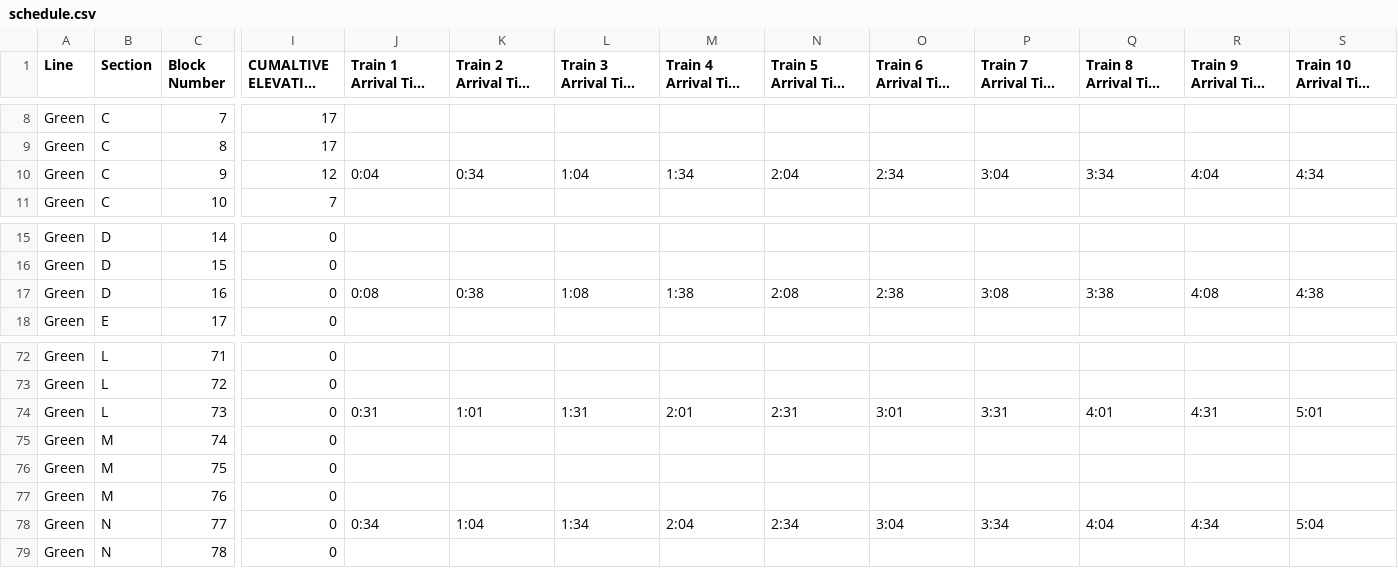
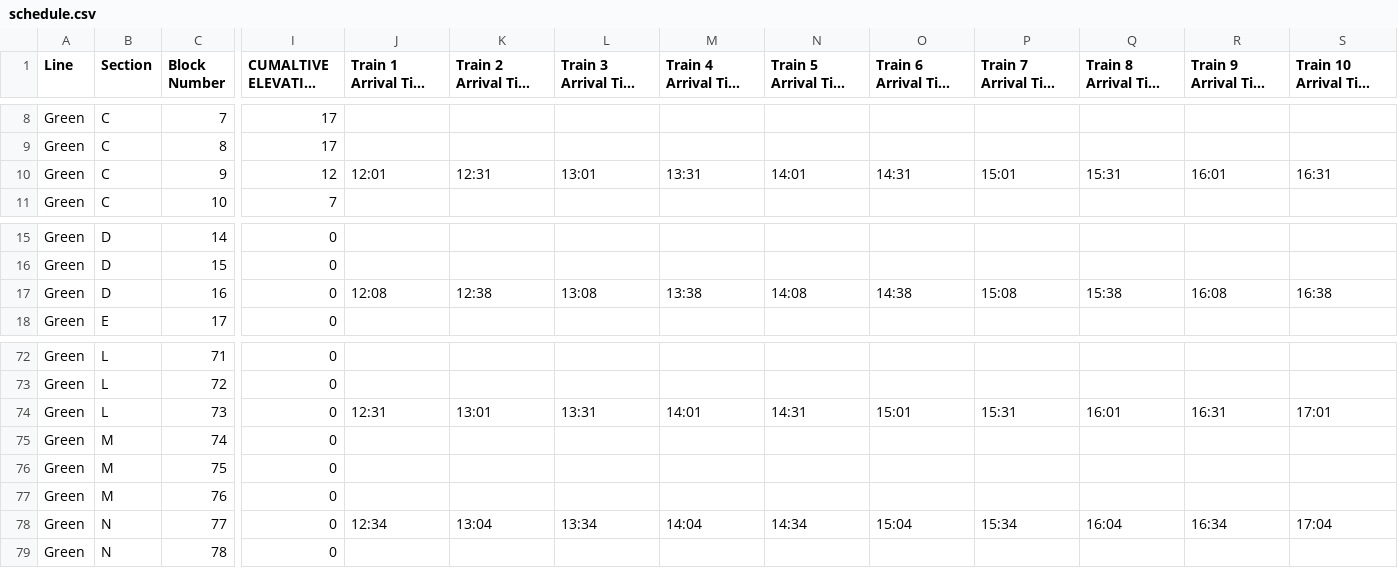
Before and after one commit to ElijahHyndman/ECE1140_Group2_TransitSimulation, a CSV file: Application/Resources/schedule.csv, drawn as a sheet; only a part is shown, gaps mark what is left out; long unchanged cells end in …; the diff covers the shown part only; the diff names each change by its address in the sheet, - before the commit and + after, or states it on an @@ line.

```diff
--- a/Application/Resources/schedule.csv
+++ b/Application/Resources/schedule.csv
-J10 (Train 1 Arrival Time at Station): 0:04
+J10 (Train 1 Arrival Time at Station): 12:01
-K10 (Train 2 Arrival Time at Station): 0:34
+K10 (Train 2 Arrival Time at Station): 12:31
-L10 (Train 3 Arrival Time at Station): 1:04
+L10 (Train 3 Arrival Time at Station): 13:01
-M10 (Train 4 Arrival Time at Station): 1:34
+M10 (Train 4 Arrival Time at Station): 13:31
-N10 (Train 5 Arrival Time at Station): 2:04
+N10 (Train 5 Arrival Time at Station): 14:01
-O10 (Train 6 Arrival Time at Station): 2:34
+O10 (Train 6 Arrival Time at Station): 14:31
-P10 (Train 7 Arrival Time at Station): 3:04
+P10 (Train 7 Arrival Time at Station): 15:01
-Q10 (Train 8 Arrival Time at Station): 3:34
+Q10 (Train 8 Arrival Time at Station): 15:31
-R10 (Train 9 Arrival Time at Station): 4:04
+R10 (Train 9 Arrival Time at Station): 16:01
-S10 (Train 10 Arrival Time at Station): 4:34
+S10 (Train 10 Arrival Time at Station): 16:31
-J17 (Train 1 Arrival Time at Station): 0:08
+J17 (Train 1 Arrival Time at Station): 12:08
-K17 (Train 2 Arrival Time at Station): 0:38
+K17 (Train 2 Arrival Time at Station): 12:38
-L17 (Train 3 Arrival Time at Station): 1:08
+L17 (Train 3 Arrival Time at Station): 13:08
-M17 (Train 4 Arrival Time at Station): 1:38
+M17 (Train 4 Arrival Time at Station): 13:38
-N17 (Train 5 Arrival Time at Station): 2:08
+N17 (Train 5 Arrival Time at Station): 14:08
-O17 (Train 6 Arrival Time at Station): 2:38
+O17 (Train 6 Arrival Time at Station): 14:38
-P17 (Train 7 Arrival Time at Station): 3:08
+P17 (Train 7 Arrival Time at Station): 15:08
-Q17 (Train 8 Arrival Time at Station): 3:38
+Q17 (Train 8 Arrival Time at Station): 15:38
-R17 (Train 9 Arrival Time at Station): 4:08
+R17 (Train 9 Arrival Time at Station): 16:08
-S17 (Train 10 Arrival Time at Station): 4:38
+S17 (Train 10 Arrival Time at Station): 16:38
-J74 (Train 1 Arrival Time at Station): 0:31
+J74 (Train 1 Arrival Time at Station): 12:31
-K74 (Train 2 Arrival Time at Station): 1:01
+K74 (Train 2 Arrival Time at Station): 13:01
-L74 (Train 3 Arrival Time at Station): 1:31
+L74 (Train 3 Arrival Time at Station): 13:31
-M74 (Train 4 Arrival Time at Station): 2:01
+M74 (Train 4 Arrival Time at Station): 14:01
-N74 (Train 5 Arrival Time at Station): 2:31
+N74 (Train 5 Arrival Time at Station): 14:31
-O74 (Train 6 Arrival Time at Station): 3:01
+O74 (Train 6 Arrival Time at Station): 15:01
-P74 (Train 7 Arrival Time at Station): 3:31
+P74 (Train 7 Arrival Time at Station): 15:31
-Q74 (Train 8 Arrival Time at Station): 4:01
+Q74 (Train 8 Arrival Time at Station): 16:01
-R74 (Train 9 Arrival Time at Station): 4:31
+R74 (Train 9 Arrival Time at Station): 16:31
-S74 (Train 10 Arrival Time at Station): 5:01
+S74 (Train 10 Arrival Time at Station): 17:01
-J78 (Train 1 Arrival Time at Station): 0:34
+J78 (Train 1 Arrival Time at Station): 12:34
-K78 (Train 2 Arrival Time at Station): 1:04
+K78 (Train 2 Arrival Time at Station): 13:04
-L78 (Train 3 Arrival Time at Station): 1:34
+L78 (Train 3 Arrival Time at Station): 13:34
-M78 (Train 4 Arrival Time at Station): 2:04
+M78 (Train 4 Arrival Time at Station): 14:04
-N78 (Train 5 Arrival Time at Station): 2:34
+N78 (Train 5 Arrival Time at Station): 14:34
-O78 (Train 6 Arrival Time at Station): 3:04
+O78 (Train 6 Arrival Time at Station): 15:04
-P78 (Train 7 Arrival Time at Station): 3:34
+P78 (Train 7 Arrival Time at Station): 15:34
-Q78 (Train 8 Arrival Time at Station): 4:04
+Q78 (Train 8 Arrival Time at Station): 16:04
-R78 (Train 9 Arrival Time at Station): 4:34
+R78 (Train 9 Arrival Time at Station): 16:34
-S78 (Train 10 Arrival Time at Station): 5:04
+S78 (Train 10 Arrival Time at Station): 17:04
```
Also changed, not shown: 151 edited cells elsewhere in this file, 2 other files.
